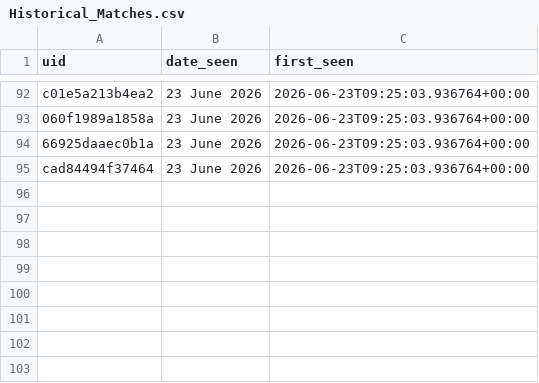
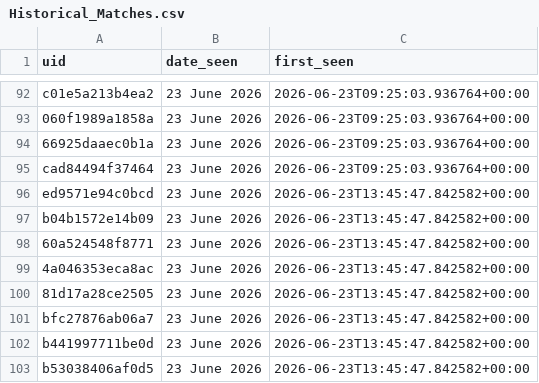
Before and after one commit to anannya-pramank/Daily-Web-Scraper, a CSV file: Historical_Matches.csv, drawn as a sheet; only a part is shown, gaps mark what is left out.

```diff
--- a/Historical_Matches.csv
+++ b/Historical_Matches.csv
@@ -95 +95,9 @@ c01e5a213b4ea2,23 June 2026,2026-06-23T09:25:03.936764+00:00
 cad84494f37464,23 June 2026,2026-06-23T09:25:03.936764+00:00
+ed9571e94c0bcd,23 June 2026,2026-06-23T13:45:47.842582+00:00
+b04b1572e14b09,23 June 2026,2026-06-23T13:45:47.842582+00:00
+60a524548f8771,23 June 2026,2026-06-23T13:45:47.842582+00:00
+4a046353eca8ac,23 June 2026,2026-06-23T13:45:47.842582+00:00
+81d17a28ce2505,23 June 2026,2026-06-23T13:45:47.842582+00:00
+bfc27876ab06a7,23 June 2026,2026-06-23T13:45:47.842582+00:00
+b441997711be0d,23 June 2026,2026-06-23T13:45:47.842582+00:00
+b53038406af0d5,23 June 2026,2026-06-23T13:45:47.842582+00:00
```
Also changed, not shown: 1 other file.
